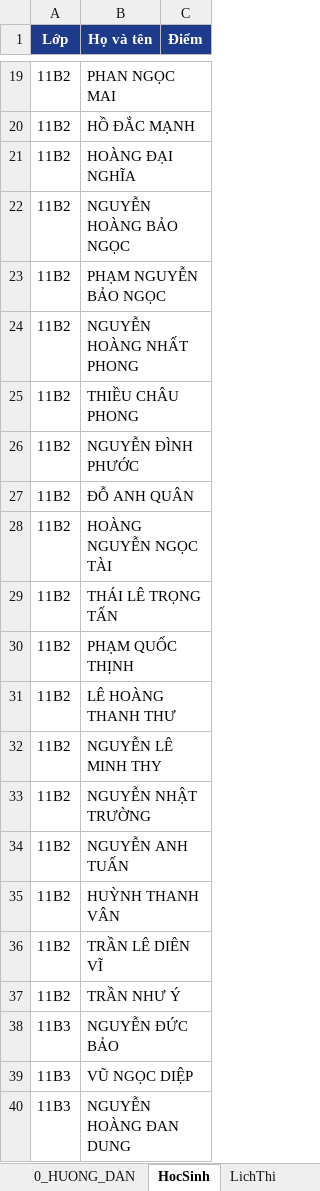
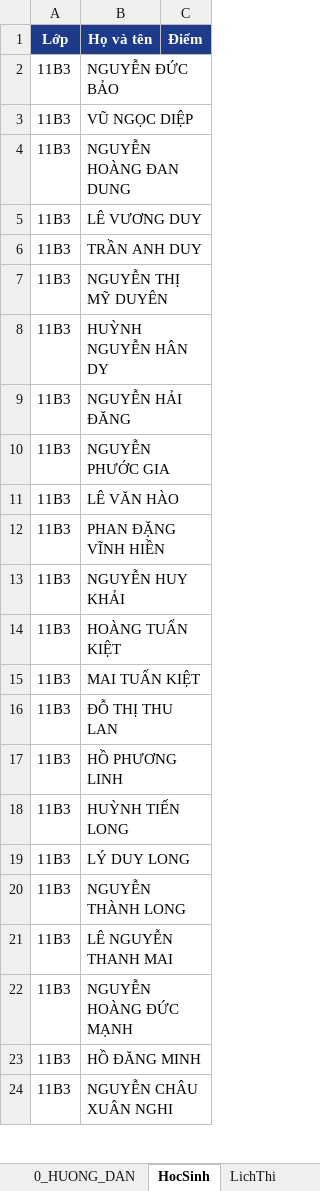
Before and after one commit to webh2t/webh2t.github.io, an Excel workbook: data/B11CSDL_TIN11.xlsx, sheet HocSinh, drawn as a sheet; only a part is shown, gaps mark what is left out; the shorter side is filled out with more unchanged rows; values as stored, in another font and other column widths than the file's, no borders; the diff covers the shown part only; the diff names each change by its address in the sheet, - before the commit and + after, or states it on an @@ line.

```diff
--- a/data/B11CSDL_TIN11.xlsx (sheet HocSinh)
+++ b/data/B11CSDL_TIN11.xlsx (sheet HocSinh)
-row 19: 11B2 | PHAN NGỌC MAI
-row 20: 11B2 | HỒ ĐẮC MẠNH
-row 21: 11B2 | HOÀNG ĐẠI NGHĨA
-row 22: 11B2 | NGUYỄN HOÀNG BẢO NGỌC
-row 23: 11B2 | PHẠM NGUYỄN BẢO NGỌC
-row 24: 11B2 | NGUYỄN HOÀNG NHẤT PHONG
-row 25: 11B2 | THIỀU CHÂU PHONG
-row 26: 11B2 | NGUYỄN ĐÌNH PHƯỚC
-row 27: 11B2 | ĐỖ ANH QUÂN
-row 28: 11B2 | HOÀNG NGUYỄN NGỌC TÀI
-row 29: 11B2 | THÁI LÊ TRỌNG TẤN
-row 30: 11B2 | PHẠM QUỐC THỊNH
-row 31: 11B2 | LÊ HOÀNG THANH THƯ
-row 32: 11B2 | NGUYỄN LÊ MINH THY
-row 33: 11B2 | NGUYỄN NHẬT TRƯỜNG
-row 34: 11B2 | NGUYỄN ANH TUẤN
-row 35: 11B2 | HUỲNH THANH VÂN
-row 36: 11B2 | TRẦN LÊ DIÊN VĨ
-row 37: 11B2 | TRẦN NHƯ Ý
```
Also changed, not shown: 17 removed rows elsewhere in this sheet, sheet CauHoi.
